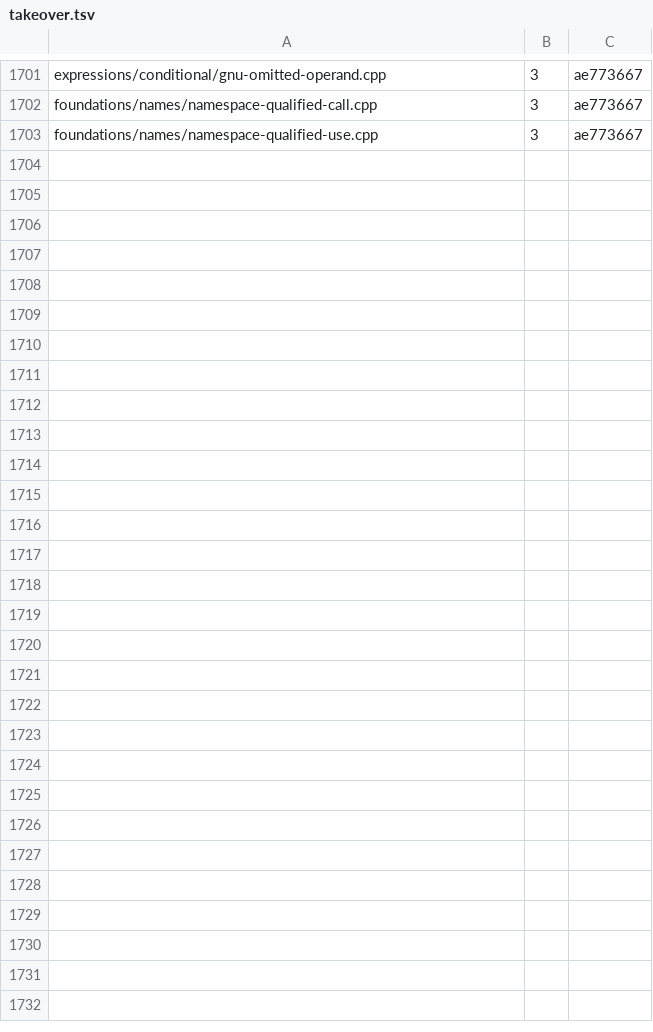
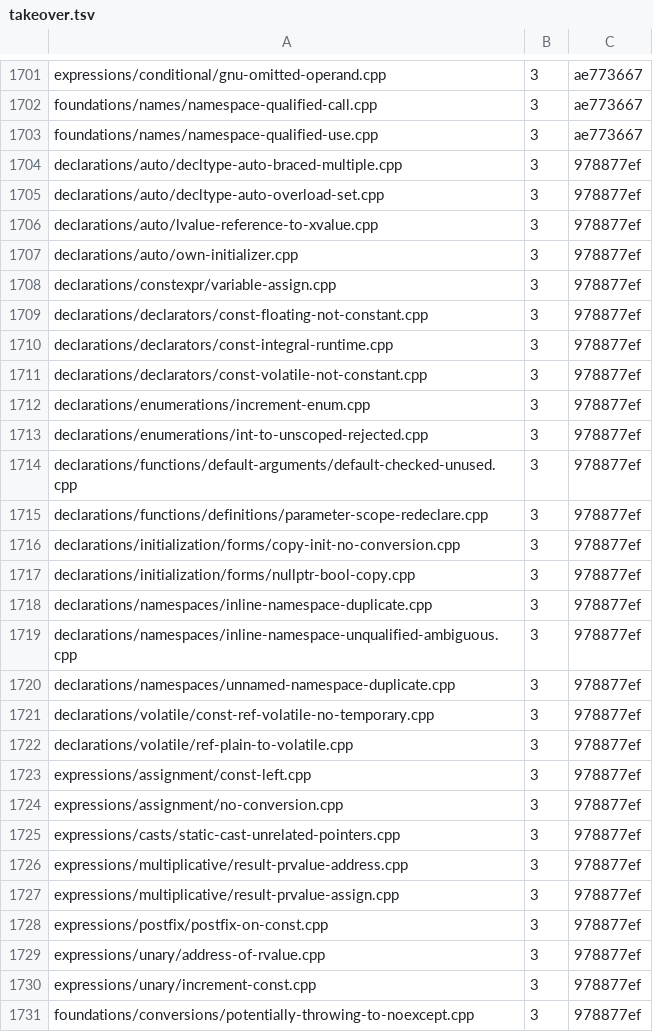
Before and after one commit to sempuki/tidal, a TSV file: reports/clean-room/rust-frontend/takeover.tsv, drawn as a sheet; only a part is shown, gaps mark what is left out; the diff names each change by its address in the sheet, - before the commit and + after, or states it on an @@ line.

Commit message:
Phase 18, item RW3, part 53 takeover: 28 rows for part 53's tests
The 28 reject tests that part 53 brought to a cited or linked rule meet
the conditions of the takeover list. Each row has build step 3 and the
commit 978877ef, the commit of part 53. frontend/DESIGN-rewrite.md
section 5 gives the new count. tools/frontend_check.py --next exits 0
and reports 1719 owned tests.

```diff
--- a/reports/clean-room/rust-frontend/takeover.tsv
+++ b/reports/clean-room/rust-frontend/takeover.tsv
+row 1704: declarations/auto/decltype-auto-braced-multiple.cpp | 3 | 978877ef
+row 1705: declarations/auto/decltype-auto-overload-set.cpp | 3 | 978877ef
+row 1706: declarations/auto/lvalue-reference-to-xvalue.cpp | 3 | 978877ef
+row 1707: declarations/auto/own-initializer.cpp | 3 | 978877ef
+row 1708: declarations/constexpr/variable-assign.cpp | 3 | 978877ef
+row 1709: declarations/declarators/const-floating-not-constant.cpp | 3 | 978877ef
+row 1710: declarations/declarators/const-integral-runtime.cpp | 3 | 978877ef
+row 1711: declarations/declarators/const-volatile-not-constant.cpp | 3 | 978877ef
+row 1712: declarations/enumerations/increment-enum.cpp | 3 | 978877ef
+row 1713: declarations/enumerations/int-to-unscoped-rejected.cpp | 3 | 978877ef
+row 1714: declarations/functions/default-arguments/default-checked-unused.cpp | 3 | 978877ef
+row 1715: declarations/functions/definitions/parameter-scope-redeclare.cpp | 3 | 978877ef
+row 1716: declarations/initialization/forms/copy-init-no-conversion.cpp | 3 | 978877ef
+row 1717: declarations/initialization/forms/nullptr-bool-copy.cpp | 3 | 978877ef
+row 1718: declarations/namespaces/inline-namespace-duplicate.cpp | 3 | 978877ef
+row 1719: declarations/namespaces/inline-namespace-unqualified-ambiguous.cpp | 3 | 978877ef
+row 1720: declarations/namespaces/unnamed-namespace-duplicate.cpp | 3 | 978877ef
+row 1721: declarations/volatile/const-ref-volatile-no-temporary.cpp | 3 | 978877ef
+row 1722: declarations/volatile/ref-plain-to-volatile.cpp | 3 | 978877ef
+row 1723: expressions/assignment/const-left.cpp | 3 | 978877ef
+row 1724: expressions/assignment/no-conversion.cpp | 3 | 978877ef
+row 1725: expressions/casts/static-cast-unrelated-pointers.cpp | 3 | 978877ef
+row 1726: expressions/multiplicative/result-prvalue-address.cpp | 3 | 978877ef
+row 1727: expressions/multiplicative/result-prvalue-assign.cpp | 3 | 978877ef
+row 1728: expressions/postfix/postfix-on-const.cpp | 3 | 978877ef
+row 1729: expressions/unary/address-of-rvalue.cpp | 3 | 978877ef
+row 1730: expressions/unary/increment-const.cpp | 3 | 978877ef
+row 1731: foundations/conversions/potentially-throwing-to-noexcept.cpp | 3 | 978877ef
```
Also changed, not shown: 1 other file.
